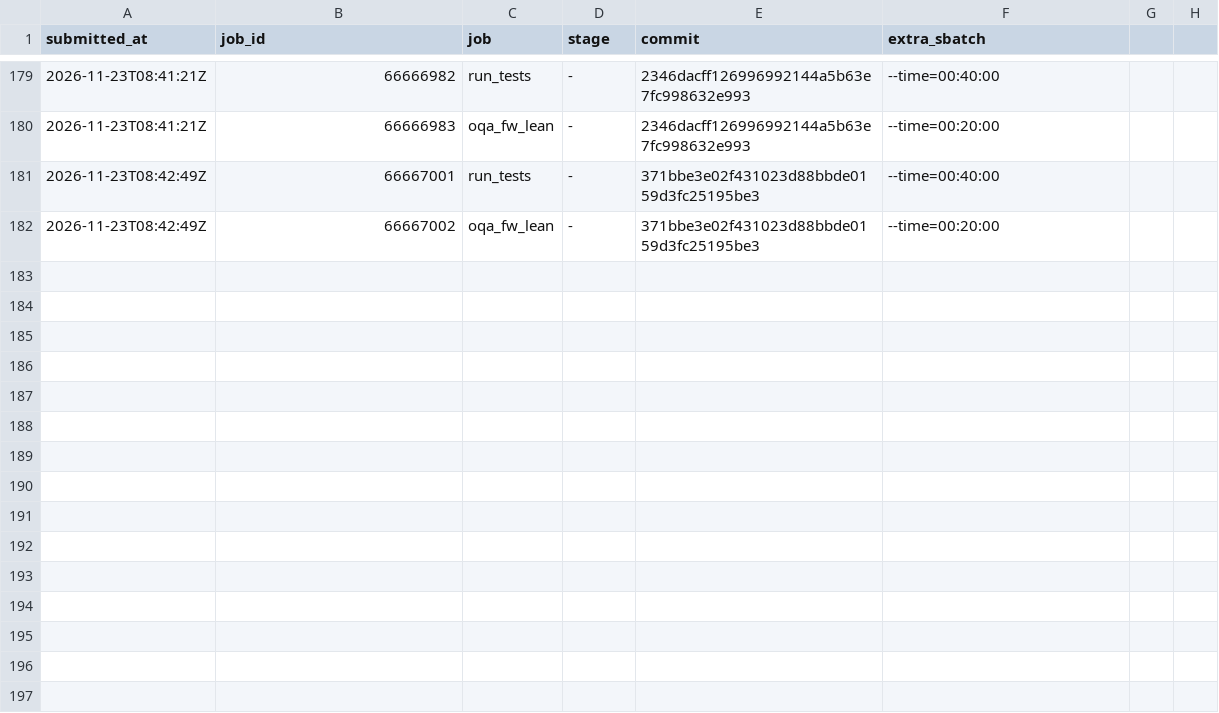
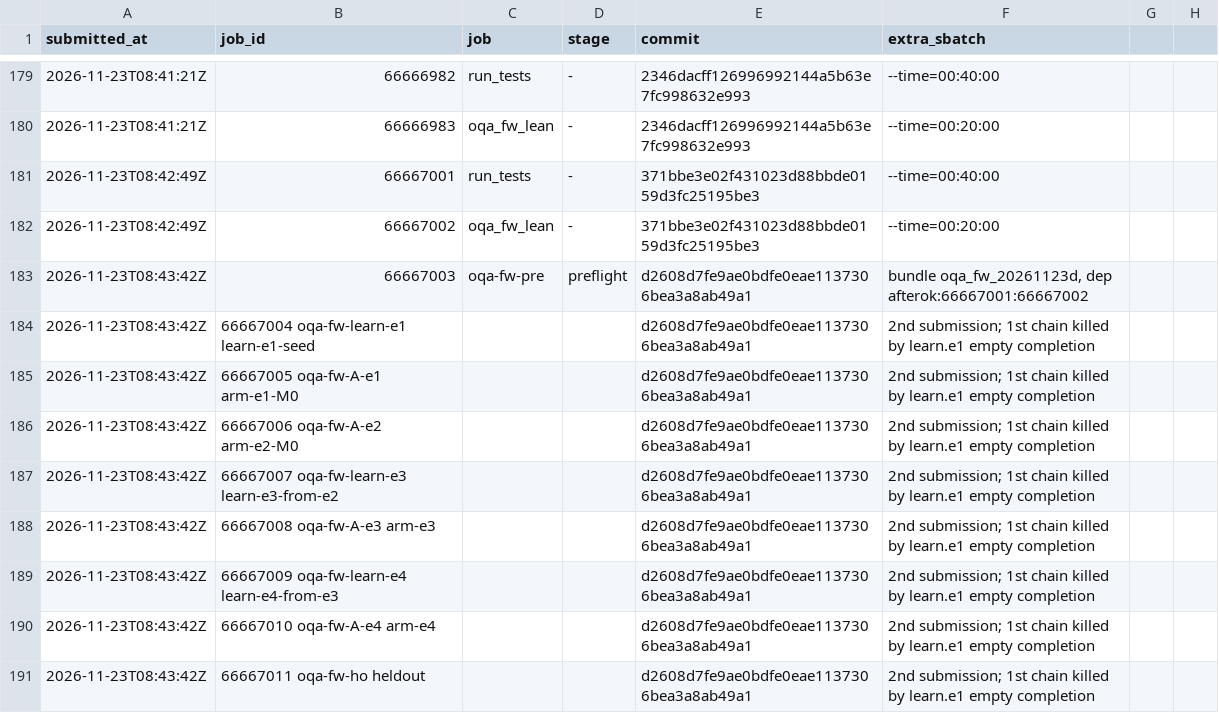
Before and after one commit to JiaMing991203/SkillOpt, a TSV file: docs/research/jobs.tsv, drawn as a sheet; only a part is shown, gaps mark what is left out.

```diff
--- a/docs/research/jobs.tsv
+++ b/docs/research/jobs.tsv
@@ -182 +182,10 @@ submitted_at	job_id	job	stage	commit	extra_sbatch
 2026-11-23T08:42:49Z	66667002	oqa_fw_lean	-	371bbe3e02f431023d88bbde0159d3fc25195be3	--time=00:20:00
+2026-11-23T08:43:42Z	66667003	oqa-fw-pre	preflight	d2608d7fe9ae0bdfe0eae1137306bea3a8ab49a1	bundle oqa_fw_20261123d, dep afterok:66667001:66667002
+2026-11-23T08:43:42Z	66667004 oqa-fw-learn-e1 learn-e1-seed			d2608d7fe9ae0bdfe0eae1137306bea3a8ab49a1	2nd submission; 1st chain killed by learn.e1 empty completion
+2026-11-23T08:43:42Z	66667005 oqa-fw-A-e1 arm-e1-M0			d2608d7fe9ae0bdfe0eae1137306bea3a8ab49a1	2nd submission; 1st chain killed by learn.e1 empty completion
+2026-11-23T08:43:42Z	66667006 oqa-fw-A-e2 arm-e2-M0			d2608d7fe9ae0bdfe0eae1137306bea3a8ab49a1	2nd submission; 1st chain killed by learn.e1 empty completion
+2026-11-23T08:43:42Z	66667007 oqa-fw-learn-e3 learn-e3-from-e2			d2608d7fe9ae0bdfe0eae1137306bea3a8ab49a1	2nd submission; 1st chain killed by learn.e1 empty completion
+2026-11-23T08:43:42Z	66667008 oqa-fw-A-e3 arm-e3			d2608d7fe9ae0bdfe0eae1137306bea3a8ab49a1	2nd submission; 1st chain killed by learn.e1 empty completion
+2026-11-23T08:43:42Z	66667009 oqa-fw-learn-e4 learn-e4-from-e3			d2608d7fe9ae0bdfe0eae1137306bea3a8ab49a1	2nd submission; 1st chain killed by learn.e1 empty completion
+2026-11-23T08:43:42Z	66667010 oqa-fw-A-e4 arm-e4			d2608d7fe9ae0bdfe0eae1137306bea3a8ab49a1	2nd submission; 1st chain killed by learn.e1 empty completion
+2026-11-23T08:43:42Z	66667011 oqa-fw-ho heldout			d2608d7fe9ae0bdfe0eae1137306bea3a8ab49a1	2nd submission; 1st chain killed by learn.e1 empty completion
```
Also changed, not shown: 1 other file.
